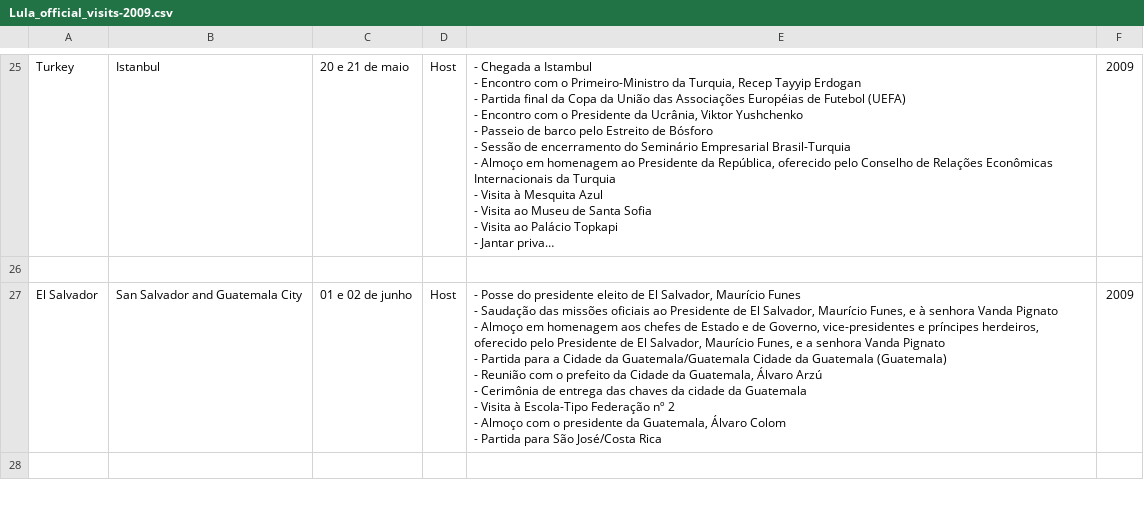
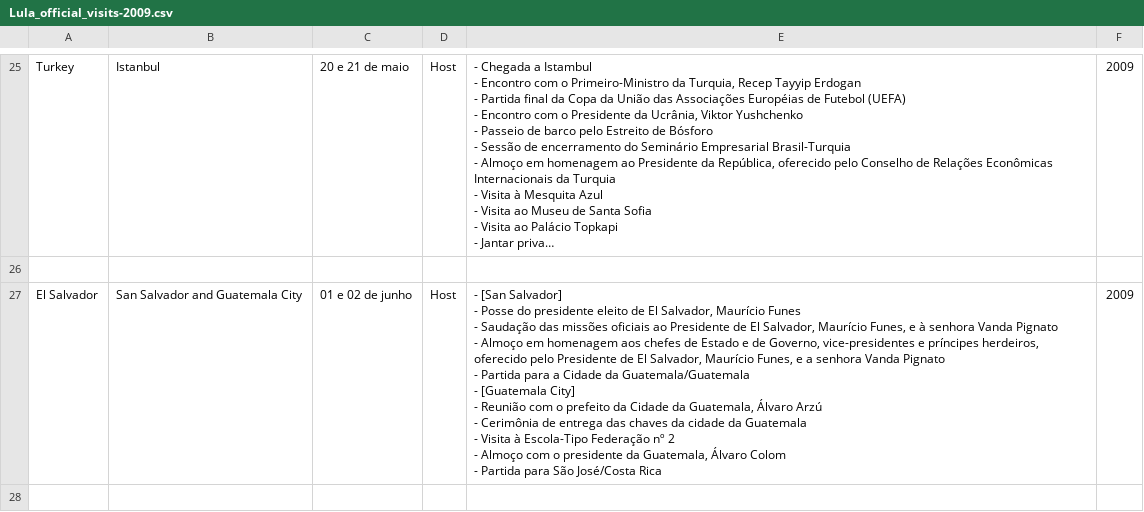
Before and after one commit to GBenevides/diplomatic-footprint, a CSV file: data/Lula_official_visits-2009.csv, drawn as a sheet; only a part is shown, gaps mark what is left out; long unchanged cells end in …; ↵ is a line break in a cell; the diff covers the shown part only; the diff names each change by its address in the sheet, - before the commit and + after, or states it on an @@ line.

```diff
--- a/data/Lula_official_visits-2009.csv
+++ b/data/Lula_official_visits-2009.csv
-E27: - Posse do presidente eleito de El Salvador, Maurício Funes ↵ - Saudação das missões oficiais ao Presidente de El Salvador, Maurício Funes, e à senhora Vanda Pignato ↵ - Almoço em homenagem aos chefes de Estado e de Governo, vice-presidentes e príncipes herdeiros, oferecido pelo Presidente de El Salvador, Maurício Funes, e a senhora Vanda Pignato ↵ - Partida para a Cidade da Guatemala/Guatemala Cidade da Guatemala (Guatemala) ↵ - Reunião…
+E27: - [San Salvador] ↵ - Posse do presidente eleito de El Salvador, Maurício Funes ↵ - Saudação das missões oficiais ao Presidente de El Salvador, Maurício Funes, e à senhora Vanda Pignato ↵ - Almoço em homenagem aos chefes de Estado e de Governo, vice-presidentes e príncipes herdeiros, oferecido pelo Presidente de El Salvador, Maurício Funes, e a senhora Vanda Pignato ↵ - Partida para a Cidade da Guatemala/Guatemala ↵ - [Guatemala City] ↵ - Reunião…
```
Also changed, not shown: 3 edited cells elsewhere in this file, data/Dilma_official_visits-2011.csv, data/Lula_official_visits-2007.csv, 9 other files.
